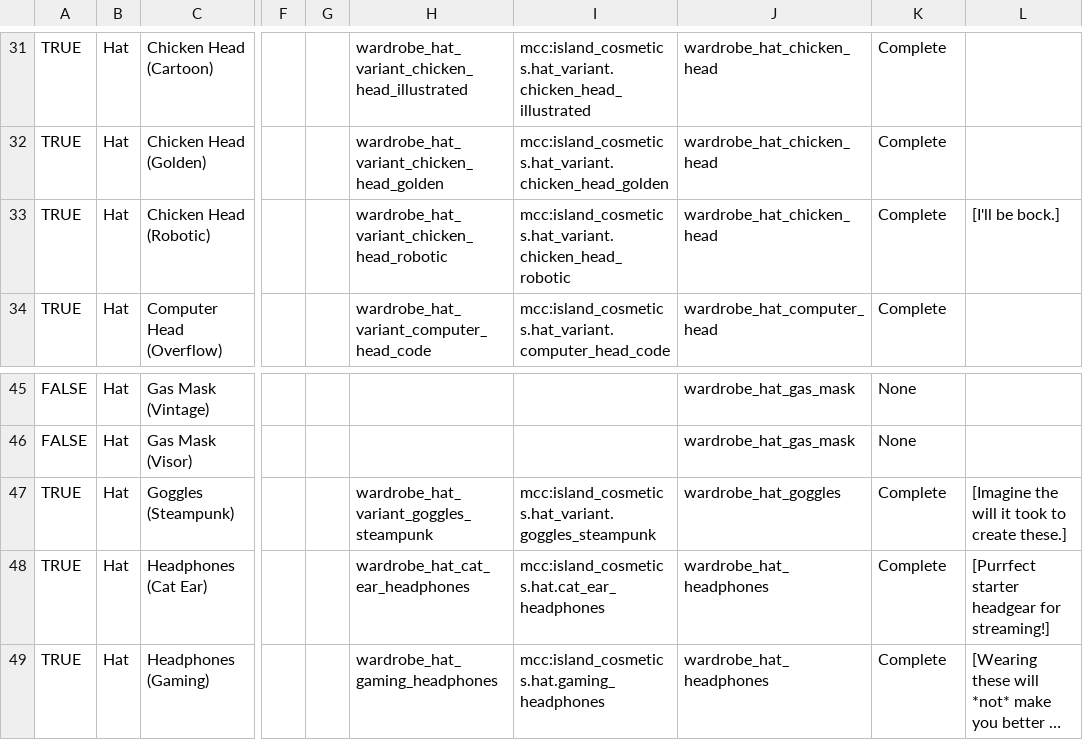
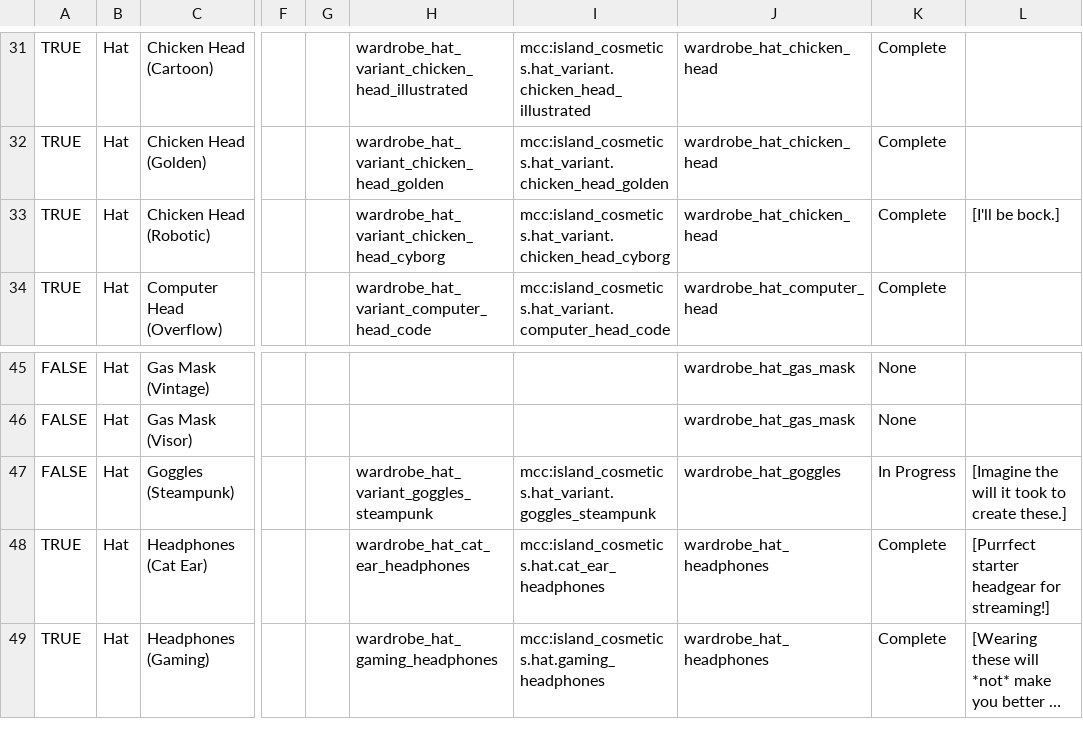
Before and after one commit to ThorNoxcrew/configuration, a CSV file: island/items/cosmetic_master_variant.csv, drawn as a sheet; only a part is shown, gaps mark what is left out; long unchanged cells end in …; the diff names each change by its address in the sheet, - before the commit and + after, or states it on an @@ line.

Commit message:
Feature/aledet

```diff
--- a/island/items/cosmetic_master_variant.csv
+++ b/island/items/cosmetic_master_variant.csv
-H33: wardrobe_hat_variant_chicken_head_robotic
+H33: wardrobe_hat_variant_chicken_head_cyborg
-I33: mcc:island_cosmetics.hat_variant.chicken_head_robotic
+I33: mcc:island_cosmetics.hat_variant.chicken_head_cyborg
-A47: TRUE
+A47: FALSE
-K47: Complete
+K47: In Progress
```
